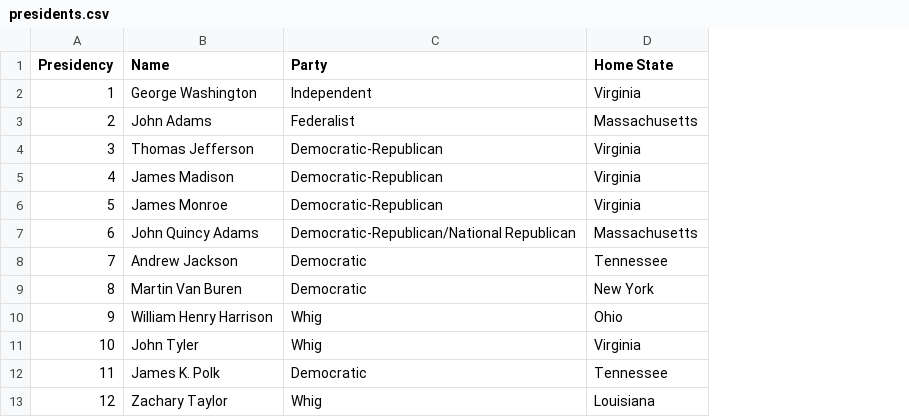
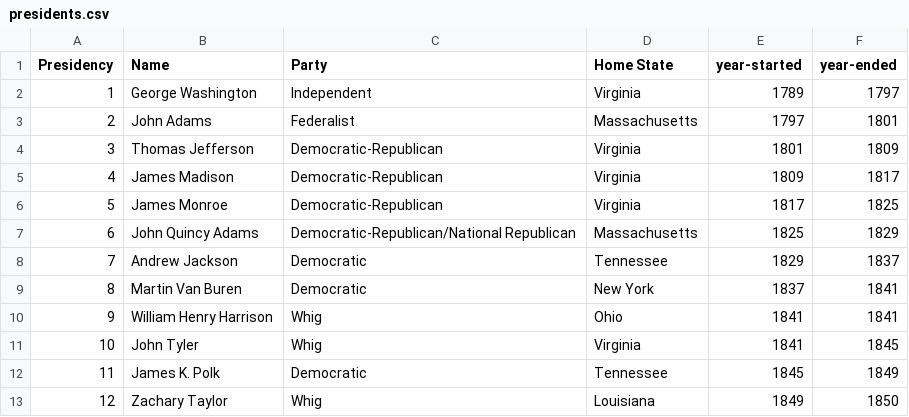
Before and after one commit to SDooman/bootstrap-data-1, a CSV file: unit_1/presidents.csv, drawn as a sheet; only a part is shown; the diff names each change by its address in the sheet, - before the commit and + after, or states it on an @@ line.

Commit message:
[SD] update presidents, fill out sieve tutorial

```diff
--- a/unit_1/presidents.csv
+++ b/unit_1/presidents.csv
+column E (year-started), rows 2-13: 1789 | 1797 | 1801 | 1809 | 1817 | 1825 | 1829 | 1837 | 1841 | 1841 | 1845 | 1849
+column F (year-ended), rows 2-13: 1797 | 1801 | 1809 | 1817 | 1825 | 1829 | 1837 | 1841 | 1841 | 1845 | 1849 | 1850
```
Also changed, not shown: 1 other file.
